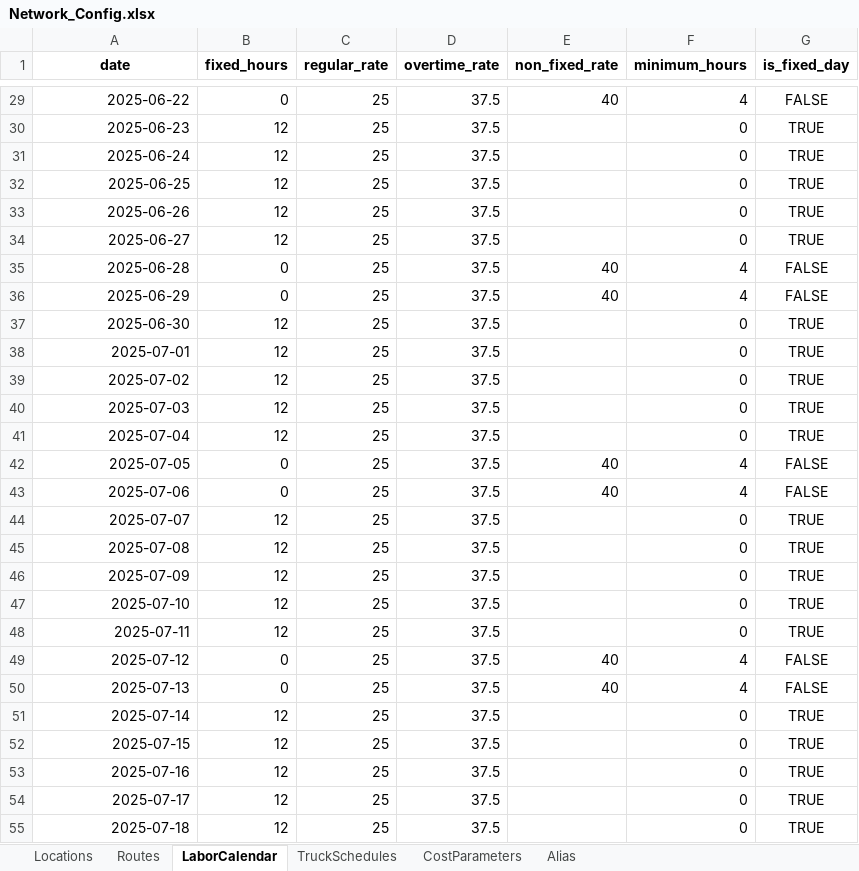
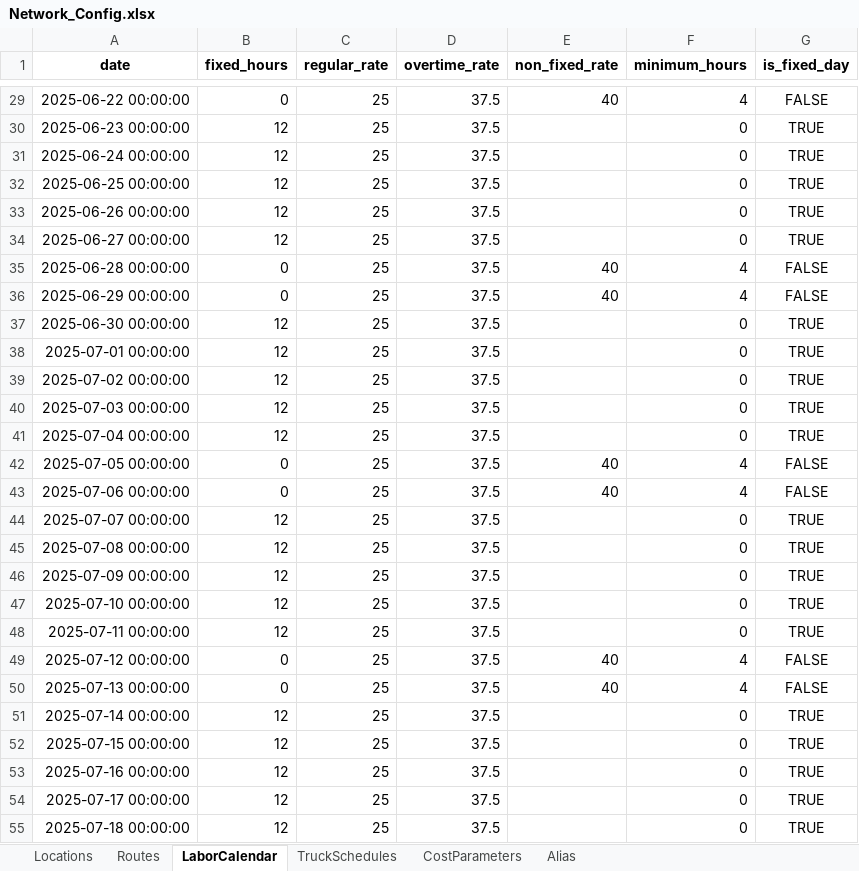
Before and after one commit to sverzijl/planning_latest, an Excel workbook: data/examples/Network_Config.xlsx, sheet LaborCalendar, drawn as a sheet; only a part is shown, gaps mark what is left out; values as stored, in another font and other column widths than the file's, no borders; the diff covers the shown part only; the diff names each change by its address in the sheet, - before the commit and + after, or states it on an @@ line.

```diff
--- a/data/examples/Network_Config.xlsx (sheet LaborCalendar)
+++ b/data/examples/Network_Config.xlsx (sheet LaborCalendar)
-A29 (date): 2025-06-22
+A29 (date): 2025-06-22 00:00:00
-A30 (date): 2025-06-23
+A30 (date): 2025-06-23 00:00:00
-A31 (date): 2025-06-24
+A31 (date): 2025-06-24 00:00:00
-A32 (date): 2025-06-25
+A32 (date): 2025-06-25 00:00:00
-A33 (date): 2025-06-26
+A33 (date): 2025-06-26 00:00:00
-A34 (date): 2025-06-27
+A34 (date): 2025-06-27 00:00:00
-A35 (date): 2025-06-28
+A35 (date): 2025-06-28 00:00:00
-A36 (date): 2025-06-29
+A36 (date): 2025-06-29 00:00:00
-A37 (date): 2025-06-30
+A37 (date): 2025-06-30 00:00:00
-A38 (date): 2025-07-01
+A38 (date): 2025-07-01 00:00:00
-A39 (date): 2025-07-02
+A39 (date): 2025-07-02 00:00:00
-A40 (date): 2025-07-03
+A40 (date): 2025-07-03 00:00:00
-A41 (date): 2025-07-04
+A41 (date): 2025-07-04 00:00:00
-A42 (date): 2025-07-05
+A42 (date): 2025-07-05 00:00:00
-A43 (date): 2025-07-06
+A43 (date): 2025-07-06 00:00:00
-A44 (date): 2025-07-07
+A44 (date): 2025-07-07 00:00:00
-A45 (date): 2025-07-08
+A45 (date): 2025-07-08 00:00:00
-A46 (date): 2025-07-09
+A46 (date): 2025-07-09 00:00:00
-A47 (date): 2025-07-10
+A47 (date): 2025-07-10 00:00:00
-A48 (date): 2025-07-11
+A48 (date): 2025-07-11 00:00:00
-A49 (date): 2025-07-12
+A49 (date): 2025-07-12 00:00:00
-A50 (date): 2025-07-13
+A50 (date): 2025-07-13 00:00:00
-A51 (date): 2025-07-14
+A51 (date): 2025-07-14 00:00:00
-A52 (date): 2025-07-15
+A52 (date): 2025-07-15 00:00:00
-A53 (date): 2025-07-16
+A53 (date): 2025-07-16 00:00:00
-A54 (date): 2025-07-17
+A54 (date): 2025-07-17 00:00:00
-A55 (date): 2025-07-18
+A55 (date): 2025-07-18 00:00:00
```
Also changed, not shown: 184 edited cells elsewhere in this sheet, sheet Alias, sheet Locations, sheet TruckSchedules, 1 other file.
